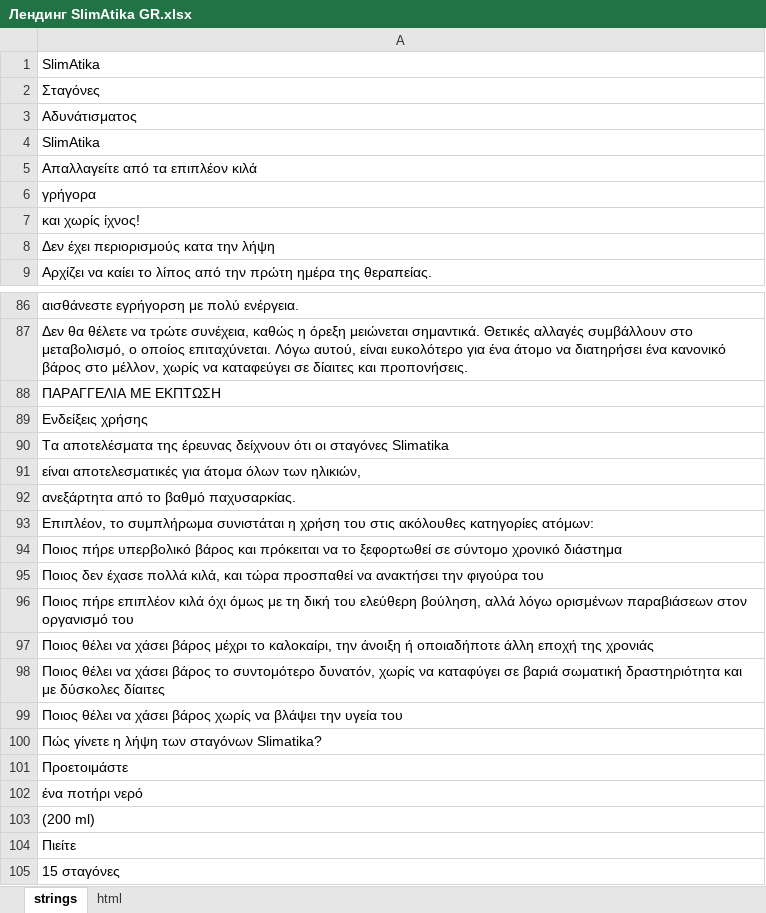
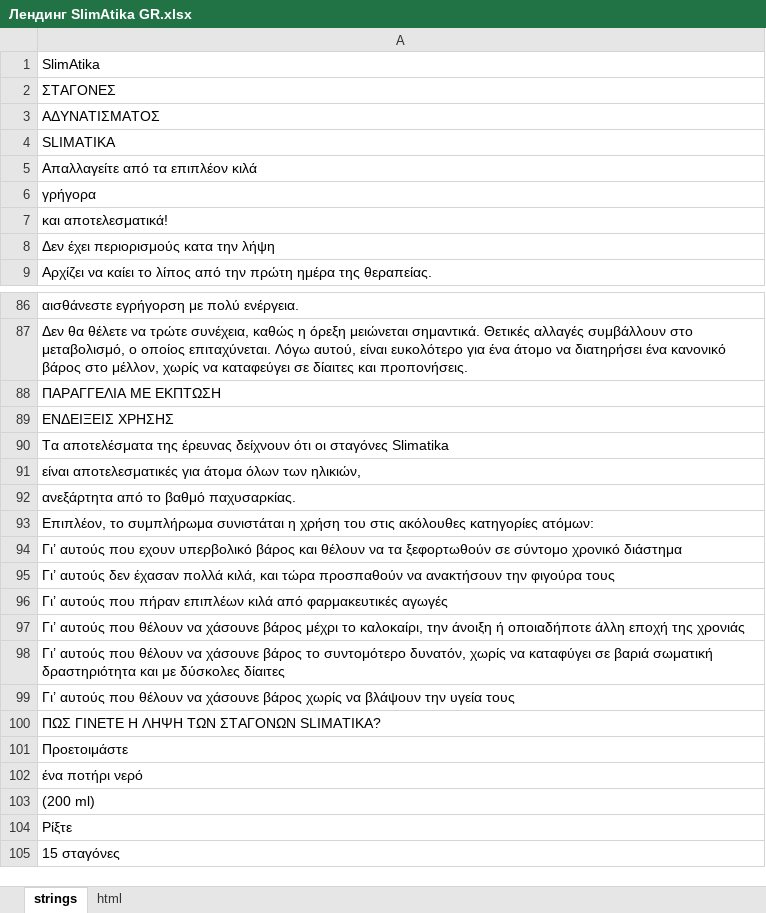
Before and after one commit to DanzigWebb/lands, an Excel workbook: SlimAtika/gr/Лендинг SlimAtika GR.xlsx, sheet strings, drawn as a sheet; only a part is shown, gaps mark what is left out; values as stored, in another font and other column widths than the file's, no cell formats; charts and pictures not drawn; the diff covers the shown part only; the diff names each change by its address in the sheet, - before the commit and + after, or states it on an @@ line.

```diff
--- a/SlimAtika/gr/Лендинг SlimAtika GR.xlsx (sheet strings)
+++ b/SlimAtika/gr/Лендинг SlimAtika GR.xlsx (sheet strings)
-A2: Σταγόνες
+A2: ΣΤΑΓΟΝΕΣ
-A3: Αδυνάτισματος
+A3: ΑΔΥΝΑΤΙΣΜΑΤΟΣ
-A4: SlimAtika
+A4: SLIMATIKA
-A7: και χωρίς ίχνος!
+A7: και αποτελεσματικά!
-A89: Ενδείξεις χρήσης
+A89: ΕΝΔΕΙΞΕΙΣ ΧΡΗΣΗΣ
-A94: Ποιος πήρε υπερβολικό βάρος και πρόκειται να το ξεφορτωθεί σε σύντομο…
+A94: Γι’ αυτούς που εχουν υπερβολικό βάρος και θέλουν να τα ξεφορτωθούν σε σύντομο…
-A95: Ποιος δεν έχασε πολλά κιλά, και τώρα προσπαθεί να ανακτήσει την φιγούρα του
+A95: Γι’ αυτούς δεν έχασαν πολλά κιλά, και τώρα προσπαθούν να ανακτήσουν την φιγούρα τους
-A96: Ποιος πήρε επιπλέον κιλά όχι όμως με τη δική του ελεύθερη βούληση, αλλά λόγω ορισμένων παραβιάσεων στον οργανισμό του
+A96: Γι’ αυτούς που πήραν επιπλέων κιλά από φαρμακευτικές αγωγές
-A97: Ποιος θέλει να χάσει βάρος μέχρι…
+A97: Γι’ αυτούς που θέλουν να χάσουνε βάρος μέχρι…
-A98: Ποιος θέλει να χάσει βάρος το…
+A98: Γι’ αυτούς που θέλουν να χάσουνε βάρος το…
-A99: Ποιος θέλει να χάσει βάρος χωρίς να βλάψει την υγεία του
+A99: Γι’ αυτούς που θέλουν να χάσουνε βάρος χωρίς να βλάψουν την υγεία τους
-A100: Πώς γίνετε η λήψη των σταγόνων Slimatika?
+A100: ΠΩΣ ΓΙΝΕΤΕ Η ΛΗΨΗ ΤΩΝ ΣΤΑΓΟΝΩΝ SLIMATIKA?
-A104: Πιείτε
+A104: Ρίξτε
```
Also changed, not shown: 1 added row, 1 removed row and 25 edited cells elsewhere in this sheet, cell formats, 1 other file.
